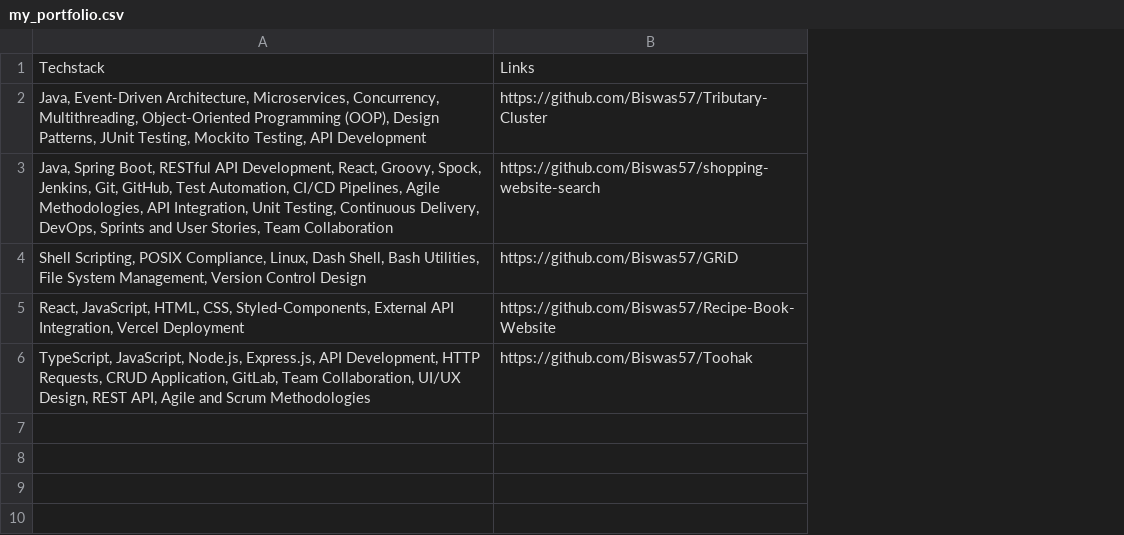
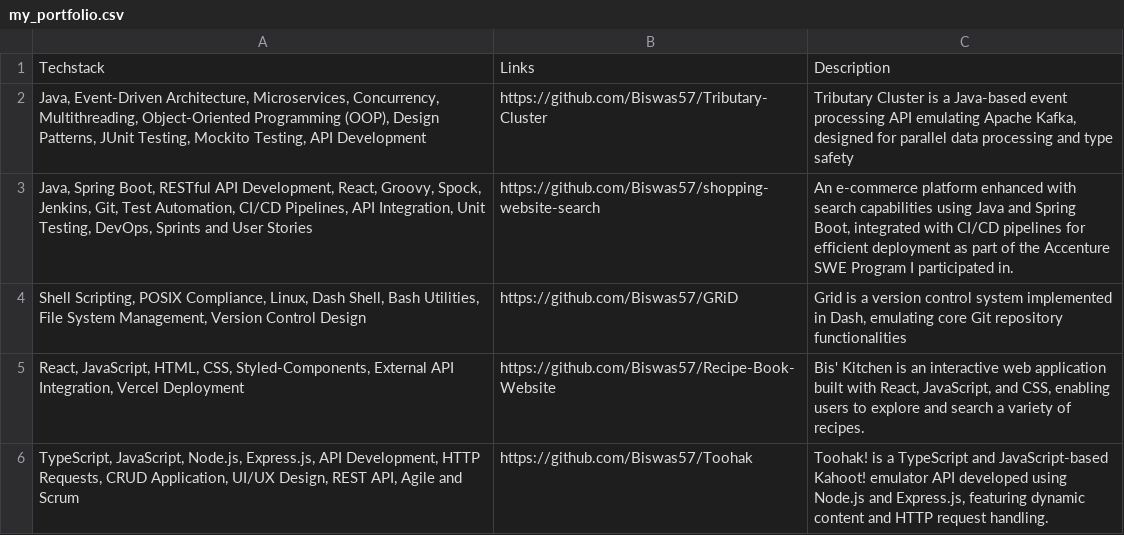
Before and after one commit to Biswas57/InternApply-AI, a CSV file: app/resources/my_portfolio.csv, drawn as a sheet; the diff names each change by its address in the sheet, - before the commit and + after, or states it on an @@ line.

```diff
--- a/app/resources/my_portfolio.csv
+++ b/app/resources/my_portfolio.csv
+column C, rows 1-6: Description | Tributary Cluster is a Java-based event processing API emulating Apache Kafka, designed for parallel data processing and type safety | An e-commerce platform enhanced with search capabilities using Java and Spring Boot, integrated with CI/CD pipelines for efficient deployment as part of the Accenture SWE Program I participated in. | Grid is a version control system implemented in Dash, emulating core Git repository functionalities | Bis' Kitchen is an interactive web application built with React, JavaScript, and CSS, enabling users to explore and search a variety of recipes. | Toohak! is a TypeScript and JavaScript-based Kahoot! emulator API developed using Node.js and Express.js, featuring dynamic content and HTTP request handling.
-A3: …Jenkins, Git, GitHub, Test Automation, CI/CD Pipelines, Agile Methodologies, API Integration, Unit Testing, Continuous Delivery, DevOps, Sprints and User Stories, Team Collaboration
+A3: …Jenkins, Git, Test Automation, CI/CD Pipelines, API Integration, Unit Testing, DevOps, Sprints and User Stories
-A6: …CRUD Application, GitLab, Team Collaboration, UI/UX Design, REST API, Agile and Scrum Methodologies
+A6: …CRUD Application, UI/UX Design, REST API, Agile and Scrum
```
Also changed, not shown: 14 other files.
